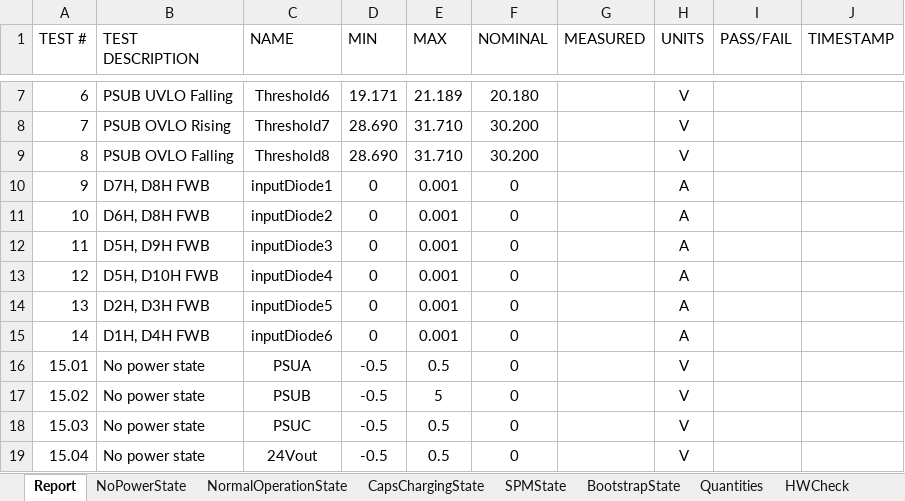
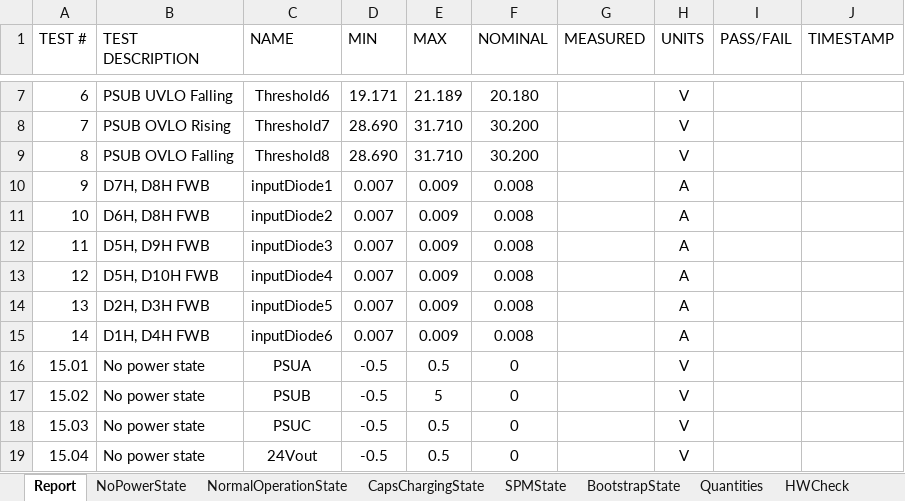
Before and after one commit to ninja-lab/pluto, an Excel workbook: PWRAutomatedTest/385-0030-TestSet/PWR_Board_TestReportTemplate2.xlsx, sheet Report, drawn as a sheet; only a part is shown, gaps mark what is left out; values as stored, in another font and other column widths than the file's, no borders; the diff names each change by its address in the sheet, - before the commit and + after, or states it on an @@ line.

```diff
--- a/PWRAutomatedTest/385-0030-TestSet/PWR_Board_TestReportTemplate2.xlsx (sheet Report)
+++ b/PWRAutomatedTest/385-0030-TestSet/PWR_Board_TestReportTemplate2.xlsx (sheet Report)
-D10:D15 (MIN): 0
+D10:D15 (MIN): 0.007
-E10:E15 (MAX): 0.001
+E10:E15 (MAX): 0.009
-F10:F15 (NOMINAL): 0
+F10:F15 (NOMINAL): 0.008
```
Also changed, not shown: 1 other file.
